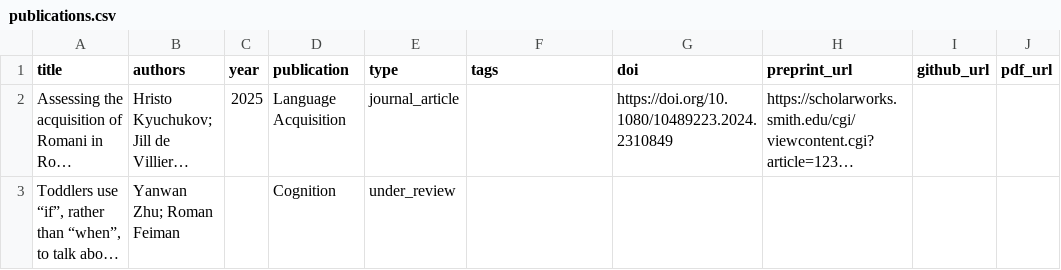
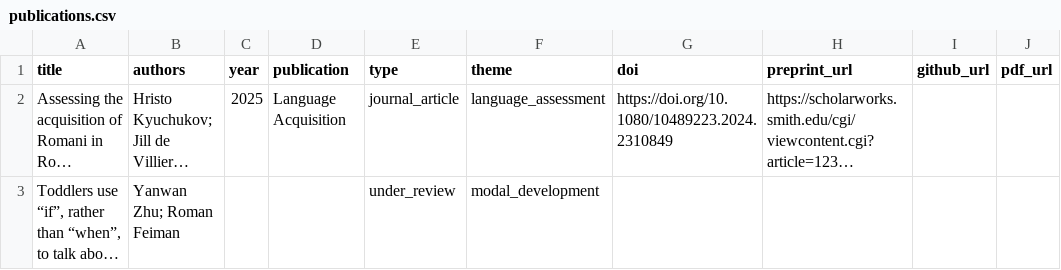
Before and after one commit to yanwanz/yanwanz.github.io, a CSV file: publications.csv, drawn as a sheet; long unchanged cells end in …; the diff names each change by its address in the sheet, - before the commit and + after, or states it on an @@ line.

```diff
--- a/publications.csv
+++ b/publications.csv
-F1: tags
+F1: theme
-F2 (theme): (empty)
+F2 (theme): language_assessment
-D3 (publication): Cognition
+D3 (publication): (empty)
-F3 (theme): (empty)
+F3 (theme): modal_development
```
Also changed, not shown: 6 other files.
